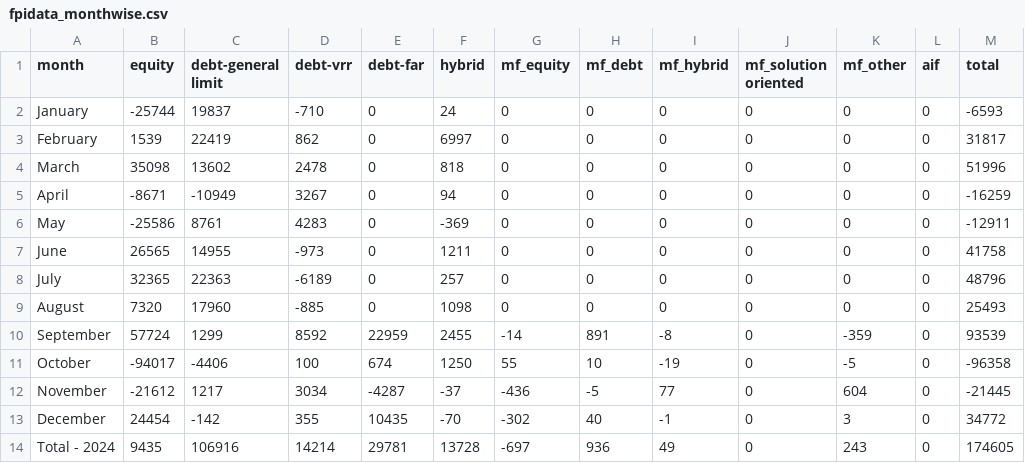
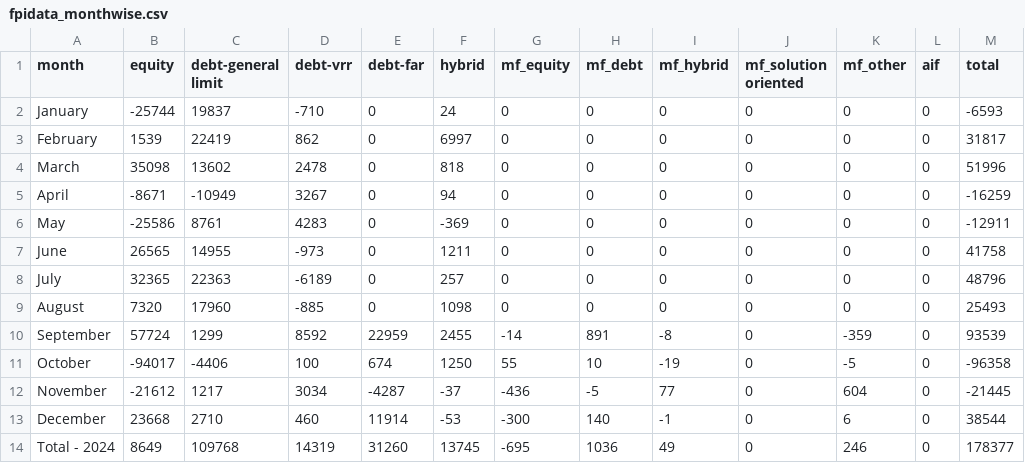
Before and after one commit to naveenkonam1985/fpistats, a CSV file: app/data/fpidata_monthwise.csv, drawn as a sheet.

```diff
--- a/app/data/fpidata_monthwise.csv
+++ b/app/data/fpidata_monthwise.csv
@@ -12,3 +12,3 @@ October,-94017,-4406,100,674,1250,55,10,-19,0,-5,0,-96358
 November ,-21612,1217,3034,-4287,-37,-436,-5,77,0,604,0,-21445
-December,24454,-142,355,10435,-70,-302,40,-1,0,3,0,34772
-Total - 2024,9435,106916,14214,29781,13728,-697,936,49,0,243,0,174605
+December,23668,2710,460,11914,-53,-300,140,-1,0,6,0,38544
+Total - 2024,8649,109768,14319,31260,13745,-695,1036,49,0,246,0,178377
```
Also changed, not shown: app/data/fpidata_financialyearwise.csv.
